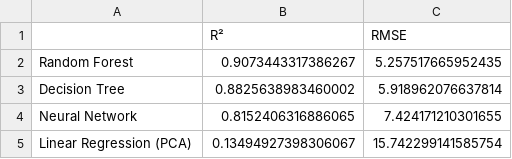
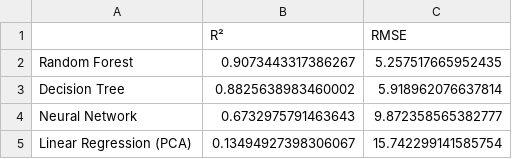
Before and after one commit to alireza-a9024/concrete-strength, a CSV file: models/model_comparison_results.csv, drawn as a sheet.

```diff
--- a/models/model_comparison_results.csv
+++ b/models/model_comparison_results.csv
@@ -3,3 +3,3 @@ Random Forest,0.9073443317386267,5.257517665952435
 Decision Tree,0.8825638983460002,5.918962076637814
-Neural Network,0.8152406316886065,7.424171210301655
+Neural Network,0.6732975791463643,9.872358565382777
 Linear Regression (PCA),0.13494927398306067,15.742299141585754
```
Also changed, not shown: 2 other files.
